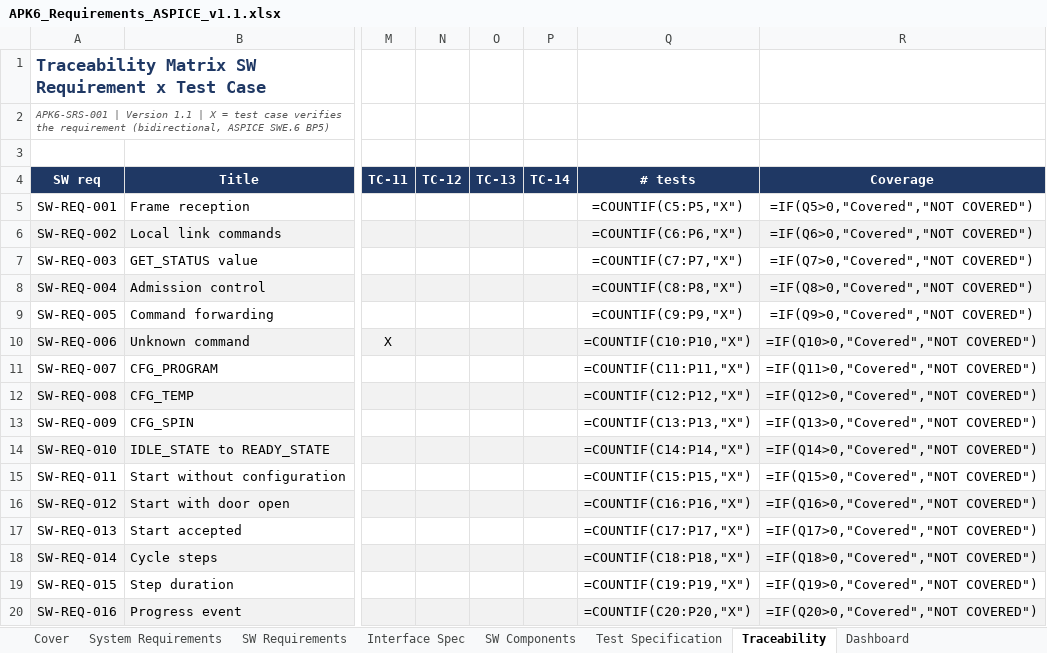
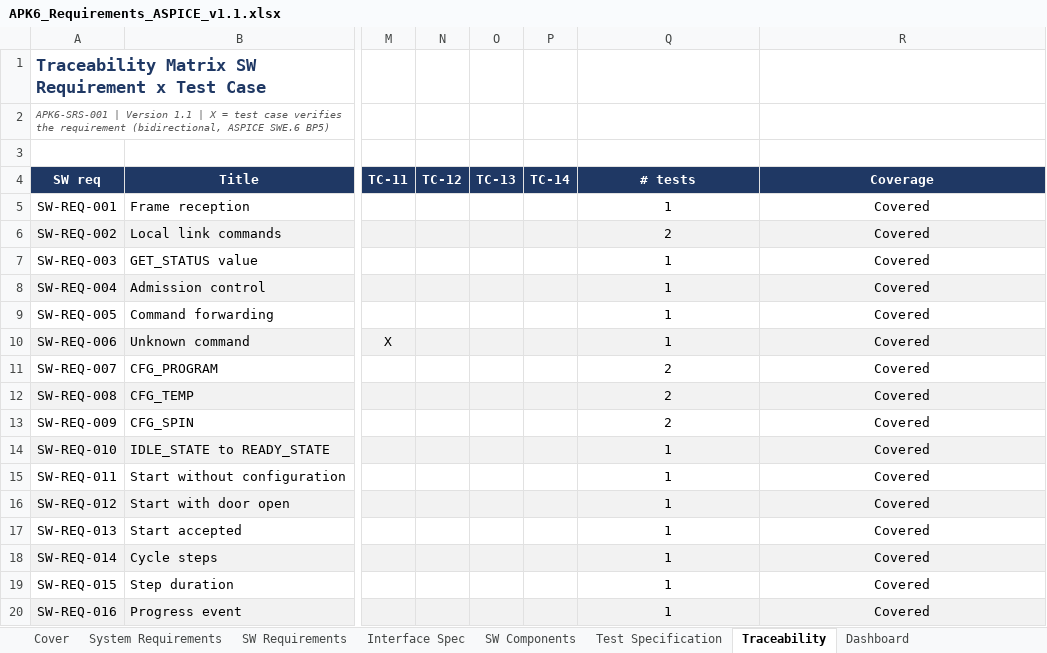
Before and after one commit to OpCodeLab/rtos, an Excel workbook: f4_disco_rtos/docs/APK6_Requirements_ASPICE_v1.1.xlsx, sheet Traceability, drawn as a sheet; only a part is shown, gaps mark what is left out; values as stored, in another font and other column widths than the file's, no borders; formulas without a stored value are shown as written; conditional formats not drawn; the diff covers the shown part only; the diff names each change by its address in the sheet, - before the commit and + after, or states it on an @@ line.

```diff
--- a/f4_disco_rtos/docs/APK6_Requirements_ASPICE_v1.1.xlsx (sheet Traceability)
+++ b/f4_disco_rtos/docs/APK6_Requirements_ASPICE_v1.1.xlsx (sheet Traceability)
-Q5 (# tests): =COUNTIF(C5:P5,"X")
+Q5 (# tests): 1
-R5 (Coverage): =IF(Q5>0,"Covered","NOT COVERED")
+R5 (Coverage): Covered
-Q6 (# tests): =COUNTIF(C6:P6,"X")
+Q6 (# tests): 2
-R6 (Coverage): =IF(Q6>0,"Covered","NOT COVERED")
+R6 (Coverage): Covered
-Q7 (# tests): =COUNTIF(C7:P7,"X")
+Q7 (# tests): 1
-R7 (Coverage): =IF(Q7>0,"Covered","NOT COVERED")
+R7 (Coverage): Covered
-Q8 (# tests): =COUNTIF(C8:P8,"X")
+Q8 (# tests): 1
-R8 (Coverage): =IF(Q8>0,"Covered","NOT COVERED")
+R8 (Coverage): Covered
-Q9 (# tests): =COUNTIF(C9:P9,"X")
+Q9 (# tests): 1
-R9 (Coverage): =IF(Q9>0,"Covered","NOT COVERED")
+R9 (Coverage): Covered
-Q10 (# tests): =COUNTIF(C10:P10,"X")
+Q10 (# tests): 1
-R10 (Coverage): =IF(Q10>0,"Covered","NOT COVERED")
+R10 (Coverage): Covered
-Q11 (# tests): =COUNTIF(C11:P11,"X")
+Q11 (# tests): 2
-R11 (Coverage): =IF(Q11>0,"Covered","NOT COVERED")
+R11 (Coverage): Covered
-Q12 (# tests): =COUNTIF(C12:P12,"X")
+Q12 (# tests): 2
-R12 (Coverage): =IF(Q12>0,"Covered","NOT COVERED")
+R12 (Coverage): Covered
-Q13 (# tests): =COUNTIF(C13:P13,"X")
+Q13 (# tests): 2
-R13 (Coverage): =IF(Q13>0,"Covered","NOT COVERED")
+R13 (Coverage): Covered
-Q14 (# tests): =COUNTIF(C14:P14,"X")
+Q14 (# tests): 1
-R14 (Coverage): =IF(Q14>0,"Covered","NOT COVERED")
+R14 (Coverage): Covered
-Q15 (# tests): =COUNTIF(C15:P15,"X")
+Q15 (# tests): 1
-R15 (Coverage): =IF(Q15>0,"Covered","NOT COVERED")
+R15 (Coverage): Covered
-Q16 (# tests): =COUNTIF(C16:P16,"X")
+Q16 (# tests): 1
-R16 (Coverage): =IF(Q16>0,"Covered","NOT COVERED")
+R16 (Coverage): Covered
-Q17 (# tests): =COUNTIF(C17:P17,"X")
+Q17 (# tests): 1
-R17 (Coverage): =IF(Q17>0,"Covered","NOT COVERED")
+R17 (Coverage): Covered
-Q18 (# tests): =COUNTIF(C18:P18,"X")
+Q18 (# tests): 1
-R18 (Coverage): =IF(Q18>0,"Covered","NOT COVERED")
+R18 (Coverage): Covered
-Q19 (# tests): =COUNTIF(C19:P19,"X")
+Q19 (# tests): 1
-R19 (Coverage): =IF(Q19>0,"Covered","NOT COVERED")
+R19 (Coverage): Covered
-Q20 (# tests): =COUNTIF(C20:P20,"X")
+Q20 (# tests): 1
-R20 (Coverage): =IF(Q20>0,"Covered","NOT COVERED")
+R20 (Coverage): Covered
```
Also changed, not shown: 60 edited cells elsewhere in this sheet, sheet SW Requirements, sheet Dashboard, sheet SW Components, sheet System Requirements, hidden cells, 5 other files.
